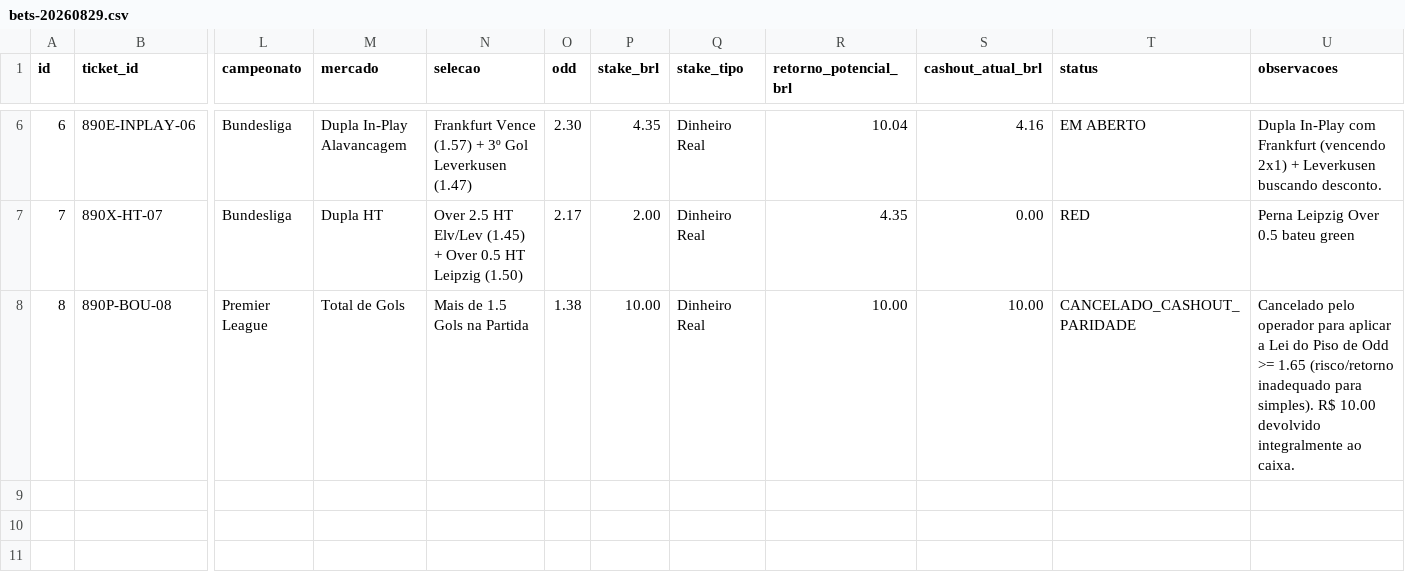
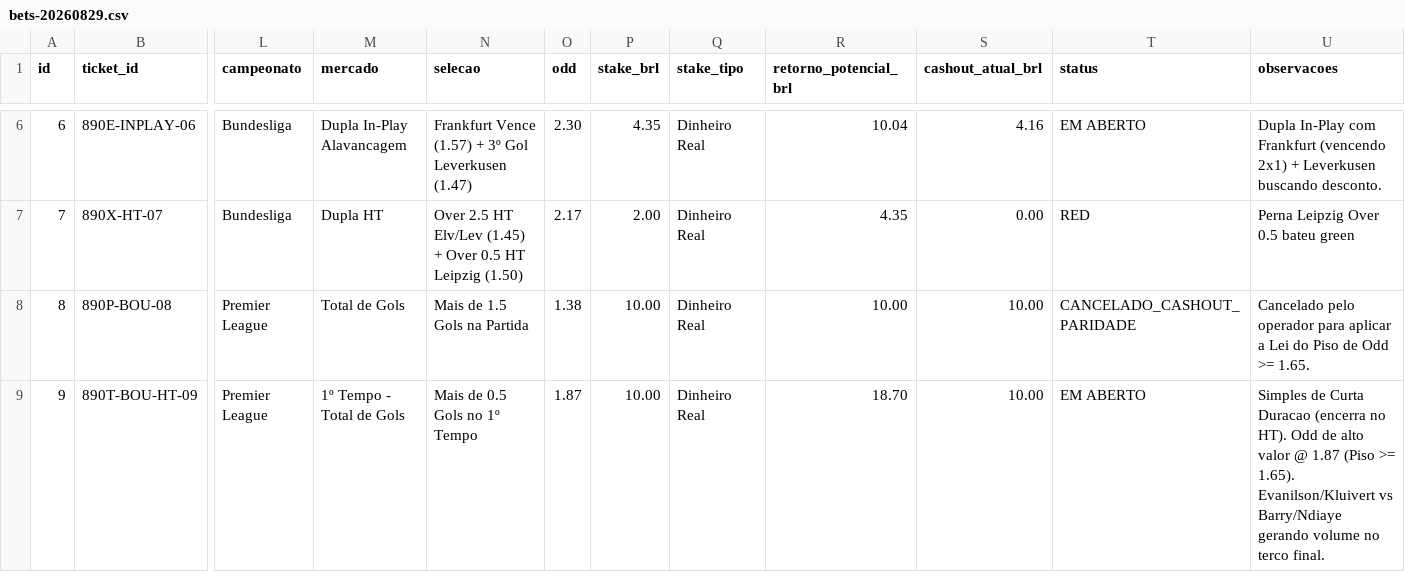
Before and after one commit to cspgabriel/superbet-robo-gestao-banca, a CSV file: data/bets-20260829.csv, drawn as a sheet; only a part is shown, gaps mark what is left out; rows hold the shown columns only; the diff names each change by its address in the sheet, - before the commit and + after, or states it on an @@ line.

Commit message:
feat: place Ticket #09 Bournemouth x Everton Over 0.5 HT @ 1.87 (Stake R$ 10.00 -> R$ 18.70) short duration HT single

```diff
--- a/data/bets-20260829.csv
+++ b/data/bets-20260829.csv
-U8 (observacoes): …Odd >= 1.65 (risco/retorno inadequado para simples). R$ 10.00 devolvido integralmente ao caixa.
+U8 (observacoes): …Odd >= 1.65.
+row 9: 9 | 890T-BOU-HT-09 | Premier League | 1º Tempo - Total de Gols | Mais de 0.5 Gols no 1º Tempo | 1.87 | 10.00 | Dinheiro Real | 18.70 | 10.00 | EM ABERTO | Simples de Curta Duracao (encerra no HT). Odd de alto valor @ 1.87 (Piso >= 1.65). Evanilson/Kluivert vs Barry/Ndiaye gerando volume no terco final.
```
Also changed, not shown: 1 other file.
